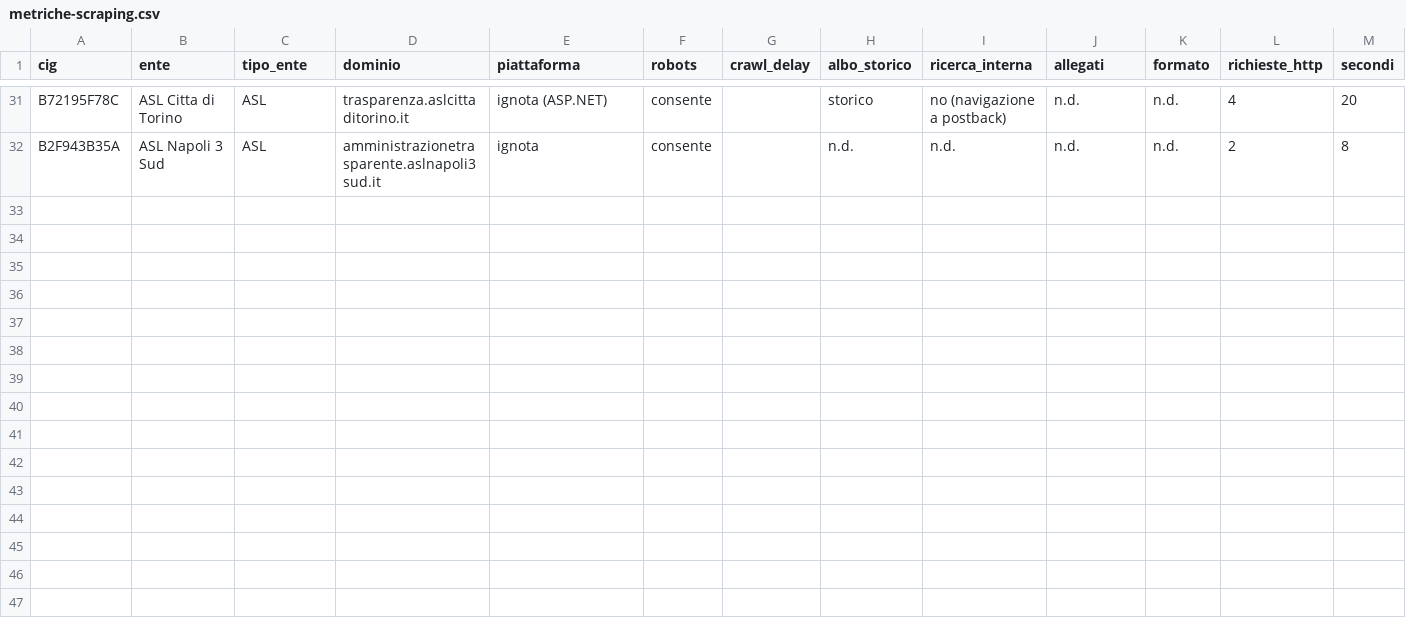
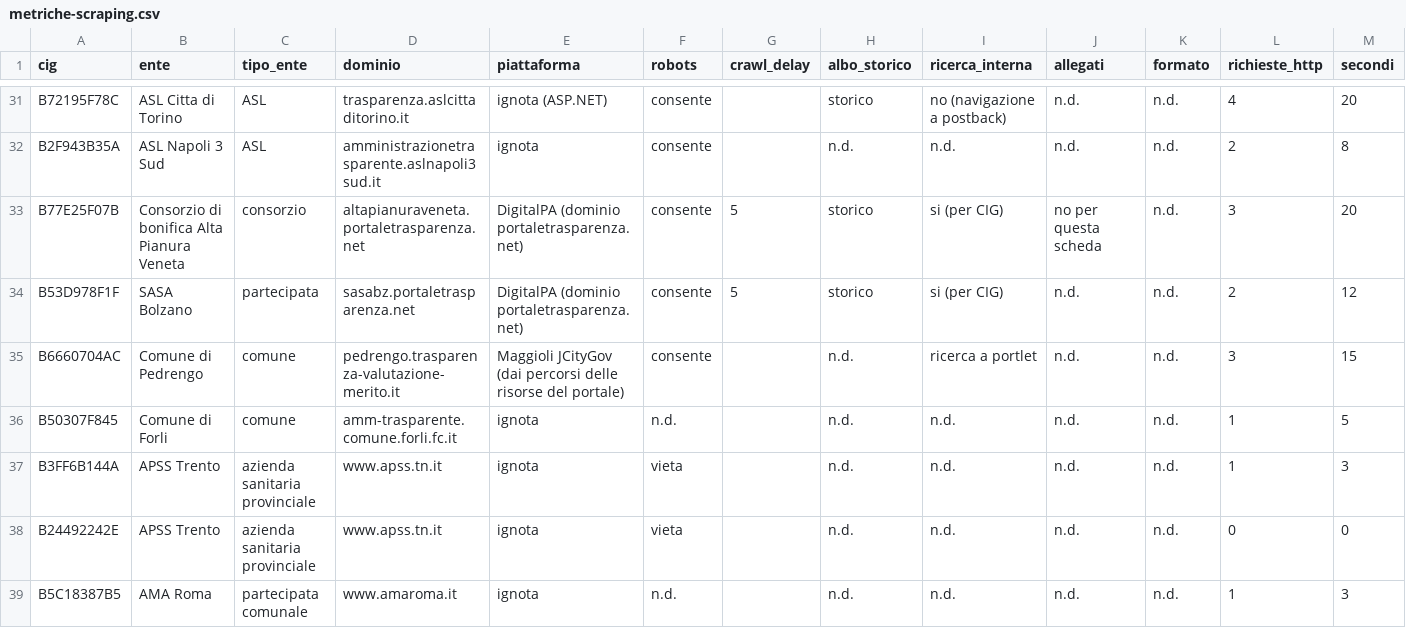
Before and after one commit to mxmap-it/analisi-spesa-ict, a CSV file: report/convenzioni/ea-campione/metriche-scraping.csv, drawn as a sheet; only a part is shown, gaps mark what is left out; rows hold the shown columns only; the diff names each change by its address in the sheet, - before the commit and + after, or states it on an @@ line.

```diff
--- a/report/convenzioni/ea-campione/metriche-scraping.csv
+++ b/report/convenzioni/ea-campione/metriche-scraping.csv
+row 33: B77E25F07B | Consorzio di bonifica Alta Pianura Veneta | consorzio | altapianuraveneta.portaletrasparenza.net | DigitalPA (dominio portaletrasparenza.net) | consente | 5 | storico | si (per CIG) | no per questa scheda | n.d. | 3 | 20
+row 34: B53D978F1F | SASA Bolzano | partecipata | sasabz.portaletrasparenza.net | DigitalPA (dominio portaletrasparenza.net) | consente | 5 | storico | si (per CIG) | n.d. | n.d. | 2 | 12
+row 35: B6660704AC | Comune di Pedrengo | comune | pedrengo.trasparenza-valutazione-merito.it | Maggioli JCityGov (dai percorsi delle risorse del portale) | consente |  | n.d. | ricerca a portlet | n.d. | n.d. | 3 | 15
+row 36: B50307F845 | Comune di Forli | comune | amm-trasparente.comune.forli.fc.it | ignota | n.d. |  | n.d. | n.d. | n.d. | n.d. | 1 | 5
+row 37: B3FF6B144A | APSS Trento | azienda sanitaria provinciale | www.apss.tn.it | ignota | vieta |  | n.d. | n.d. | n.d. | n.d. | 1 | 3
+row 38: B24492242E | APSS Trento | azienda sanitaria provinciale | www.apss.tn.it | ignota | vieta |  | n.d. | n.d. | n.d. | n.d. | 0 | 0
+row 39: B5C18387B5 | AMA Roma | partecipata comunale | www.amaroma.it | ignota | n.d. |  | n.d. | n.d. | n.d. | n.d. | 1 | 3
```
Also changed, not shown: report/convenzioni/ea-campione/risultati.csv, 3 other files.
